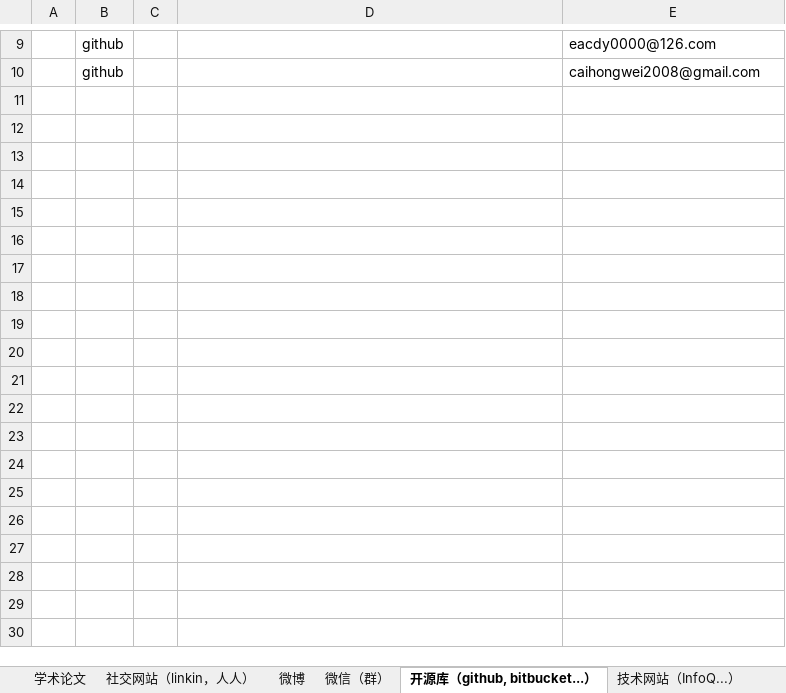
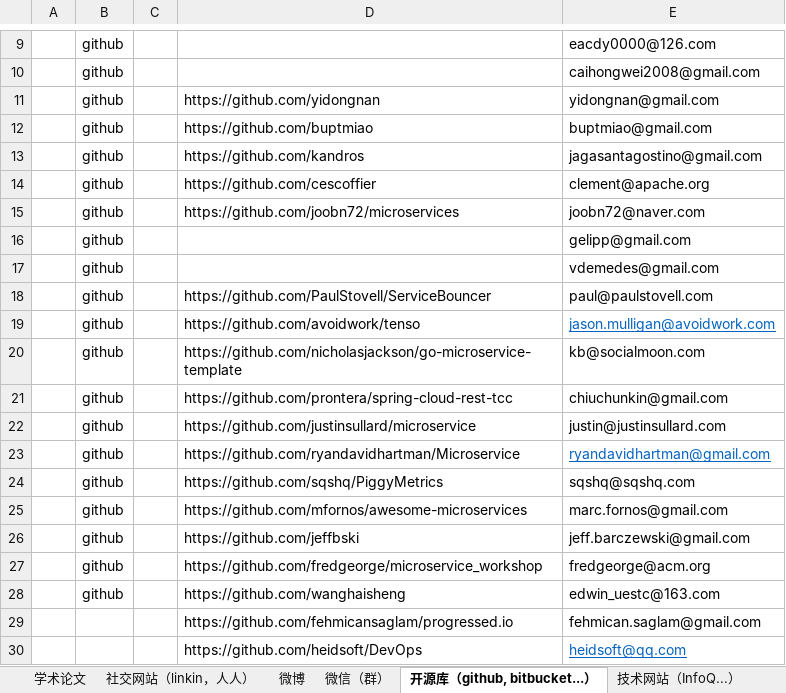
Before and after one commit to microcosmx/workspace_microservices, an Excel workbook: questionair.xlsx, sheet 开源库（github, bitbucket...）, drawn as a sheet; only a part is shown, gaps mark what is left out; values as stored, in another font and other column widths than the file's, no borders; the diff names each change by its address in the sheet, - before the commit and + after, or states it on an @@ line.

Commit message:
Email

```diff
--- a/questionair.xlsx (sheet 开源库（github, bitbucket...）)
+++ b/questionair.xlsx (sheet 开源库（github, bitbucket...）)
+row 11:  | github |  | https://github.com/yidongnan | yidongnan@gmail.com
+row 12:  | github |  | https://github.com/buptmiao | buptmiao@gmail.com
+row 13:  | github |  | https://github.com/kandros | jagasantagostino@gmail.com
+row 14:  | github |  | https://github.com/cescoffier | clement@apache.org
+row 15:  | github |  | https://github.com/joobn72/microservices | joobn72@naver.com
+row 16:  | github |  |  | gelipp@gmail.com
+row 17:  | github |  |  | vdemedes@gmail.com
+row 18:  | github |  | https://github.com/PaulStovell/ServiceBouncer | paul@paulstovell.com
+row 19:  | github |  | https://github.com/avoidwork/tenso | jason.mulligan@avoidwork.com
+row 20:  | github |  | https://github.com/nicholasjackson/go-microservice-template | kb@socialmoon.com
+row 21:  | github |  | https://github.com/prontera/spring-cloud-rest-tcc | chiuchunkin@gmail.com
+row 22:  | github |  | https://github.com/justinsullard/microservice | justin@justinsullard.com
+row 23:  | github |  | https://github.com/ryandavidhartman/Microservice | ryandavidhartman@gmail.com
+row 24:  | github |  | https://github.com/sqshq/PiggyMetrics | sqshq@sqshq.com
+row 25:  | github |  | https://github.com/mfornos/awesome-microservices | marc.fornos@gmail.com
+row 26:  | github |  | https://github.com/jeffbski | jeff.barczewski@gmail.com
+row 27:  | github |  | https://github.com/fredgeorge/microservice_workshop | fredgeorge@acm.org
+row 28:  | github |  | https://github.com/wanghaisheng | edwin_uestc@163.com
+row 29:  |  |  | https://github.com/fehmicansaglam/progressed.io | fehmican.saglam@gmail.com
+row 30:  |  |  | https://github.com/heidsoft/DevOps | heidsoft@qq.com
```
